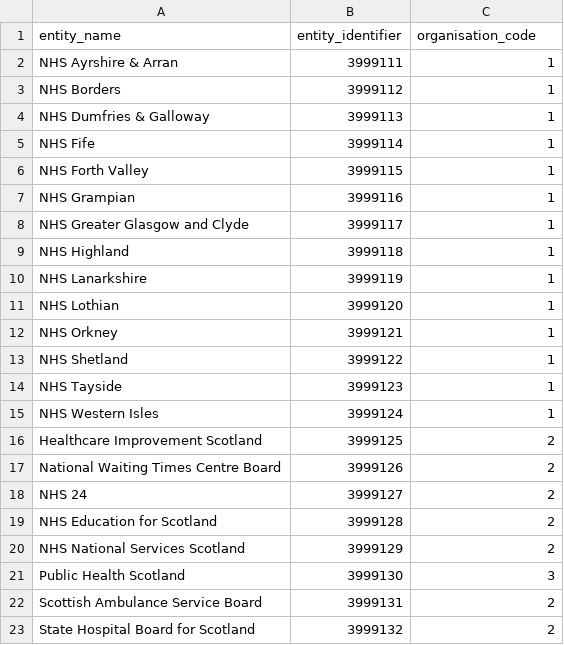
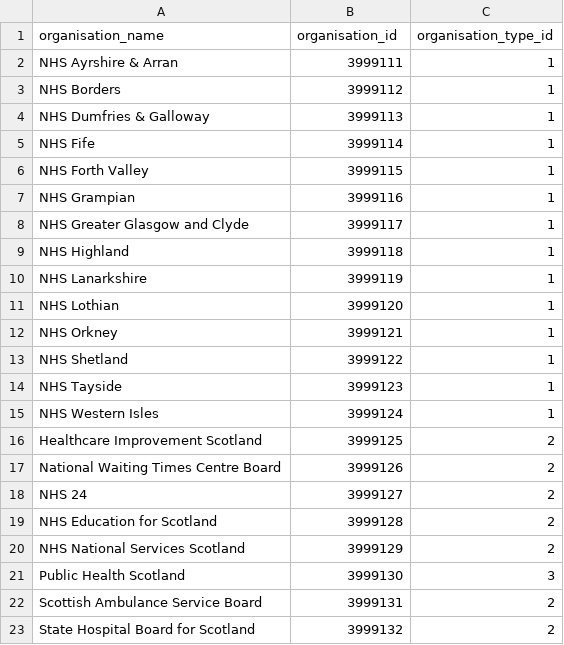
Before and after one commit to data-intelligence-00003/fetch, a CSV file: data/organisations.csv, drawn as a sheet; removed rows and columns are numbered as before the commit, all else as after; the diff names each change by its address in the sheet, - before the commit and + after, or states it on an @@ line.

Commit message:
Update data/organisations.csv

```diff
--- a/data/organisations.csv
+++ b/data/organisations.csv
-row 1: entity_name | entity_identifier | organisation_code
+row 1: organisation_name | organisation_id | organisation_type_id
```
